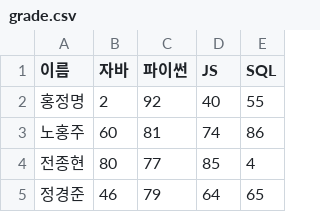
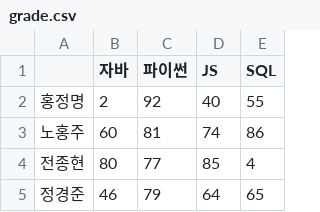
Before and after one commit to JeongMyeongHong/django, a CSV file: hello/data/grade.csv, drawn as a sheet; only a part is shown.

```diff
--- a/hello/data/grade.csv
+++ b/hello/data/grade.csv
@@ -1,2 +1,2 @@
-이름,자바,파이썬,JS,SQL
+,자바,파이썬,JS,SQL
 홍정명,2,92,40,55
```
Also changed, not shown: 9 other files.
